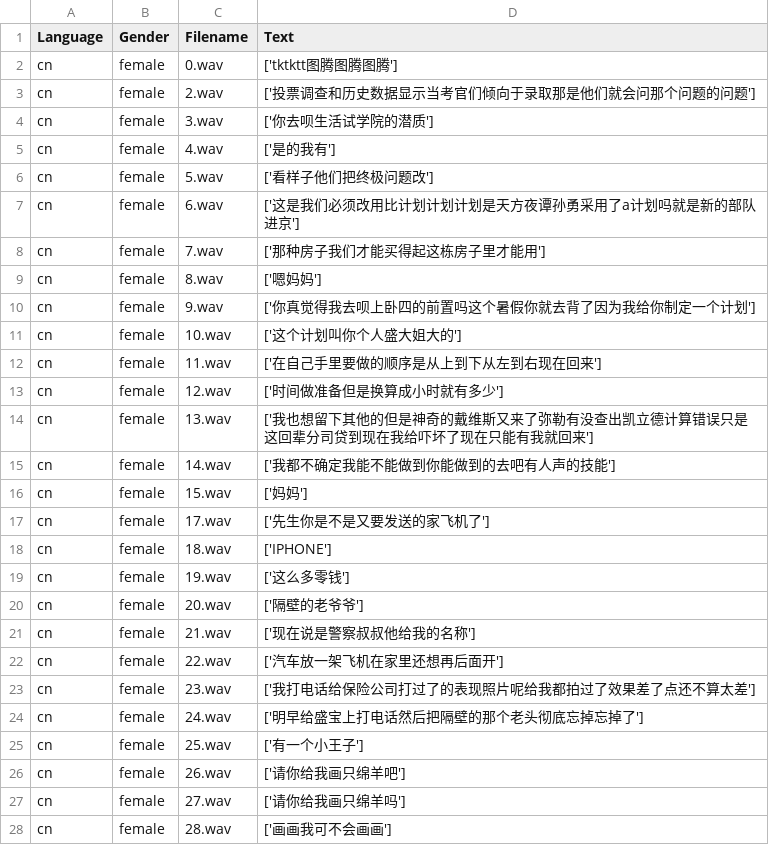
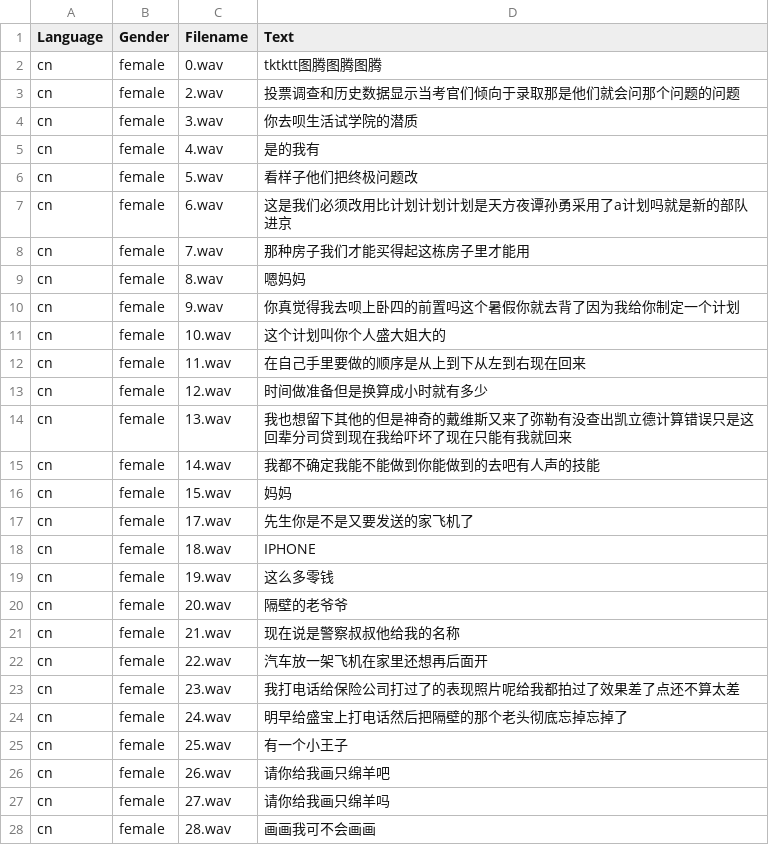
Before and after one commit to teonsean-tsinghua/Emphasis-Detection-Prosody-Transfer, a CSV file: text/recognized_cn_female.csv, drawn as a sheet; only a part is shown; the diff covers the shown part only.

```diff
--- a/text/recognized_cn_female.csv
+++ b/text/recognized_cn_female.csv
@@ -1,28 +1,28 @@
 Language,Gender,Filename,Text
-cn,female,0.wav,['tktktt图腾图腾图腾']
-cn,female,2.wav,['投票调查和历史数据显示当考官们倾向于录取那是他们就会问那个问题的问题']
-cn,female,3.wav,['你去呗生活试学院的潜质']
-cn,female,4.wav,['是的我有']
-cn,female,5.wav,['看样子他们把终极问题改']
-cn,female,6.wav,['这是我们必须改用比计划计划计划是天方夜谭孙勇采用了a计划吗就是新的部队进京']
-cn,female,7.wav,['那种房子我们才能买得起这栋房子里才能用']
-cn,female,8.wav,['嗯妈妈']
-cn,female,9.wav,['你真觉得我去呗上卧四的前置吗这个暑假你就去背了因为我给你制定一个计划']
-cn,female,10.wav,['这个计划叫你个人盛大姐大的']
-cn,female,11.wav,['在自己手里要做的顺序是从上到下从左到右现在回来']
-cn,female,12.wav,['时间做准备但是换算成小时就有多少']
-cn,female,13.wav,['我也想留下其他的但是神奇的戴维斯又来了弥勒有没查出凯立德计算错误只是这回辈分司贷到现在我给吓坏了现在只能有我就回来']
-cn,female,14.wav,['我都不确定我能不能做到你能做到的去吧有人声的技能']
-cn,female,15.wav,['妈妈']
-cn,female,17.wav,['先生你是不是又要发送的家飞机了']
-cn,female,18.wav,['IPHONE']
-cn,female,19.wav,['这么多零钱']
-cn,female,20.wav,['隔壁的老爷爷']
-cn,female,21.wav,['现在说是警察叔叔他给我的名称']
-cn,female,22.wav,['汽车放一架飞机在家里还想再后面开']
-cn,female,23.wav,['我打电话给保险公司打过了的表现照片呢给我都拍过了效果差了点还不算太差']
-cn,female,24.wav,['明早给盛宝上打电话然后把隔壁的那个老头彻底忘掉忘掉了']
-cn,female,25.wav,['有一个小王子']
-cn,female,26.wav,['请你给我画只绵羊吧']
-cn,female,27.wav,['请你给我画只绵羊吗']
-cn,female,28.wav,['画画我可不会画画']
+cn,female,0.wav,tktktt图腾图腾图腾
+cn,female,2.wav,投票调查和历史数据显示当考官们倾向于录取那是他们就会问那个问题的问题
+cn,female,3.wav,你去呗生活试学院的潜质
+cn,female,4.wav,是的我有
+cn,female,5.wav,看样子他们把终极问题改
+cn,female,6.wav,这是我们必须改用比计划计划计划是天方夜谭孙勇采用了a计划吗就是新的部队进京
+cn,female,7.wav,那种房子我们才能买得起这栋房子里才能用
+cn,female,8.wav,嗯妈妈
+cn,female,9.wav,你真觉得我去呗上卧四的前置吗这个暑假你就去背了因为我给你制定一个计划
+cn,female,10.wav,这个计划叫你个人盛大姐大的
+cn,female,11.wav,在自己手里要做的顺序是从上到下从左到右现在回来
+cn,female,12.wav,时间做准备但是换算成小时就有多少
+cn,female,13.wav,我也想留下其他的但是神奇的戴维斯又来了弥勒有没查出凯立德计算错误只是这回辈分司贷到现在我给吓坏了现在只能有我就回来
+cn,female,14.wav,我都不确定我能不能做到你能做到的去吧有人声的技能
+cn,female,15.wav,妈妈
+cn,female,17.wav,先生你是不是又要发送的家飞机了
+cn,female,18.wav,IPHONE
+cn,female,19.wav,这么多零钱
+cn,female,20.wav,隔壁的老爷爷
+cn,female,21.wav,现在说是警察叔叔他给我的名称
+cn,female,22.wav,汽车放一架飞机在家里还想再后面开
+cn,female,23.wav,我打电话给保险公司打过了的表现照片呢给我都拍过了效果差了点还不算太差
+cn,female,24.wav,明早给盛宝上打电话然后把隔壁的那个老头彻底忘掉忘掉了
+cn,female,25.wav,有一个小王子
+cn,female,26.wav,请你给我画只绵羊吧
+cn,female,27.wav,请你给我画只绵羊吗
+cn,female,28.wav,画画我可不会画画
```
Also changed, not shown: 76 edited cells elsewhere in this file, text/recognized_cn_male.csv, text/recognized_en_female.csv, 8 other files.
